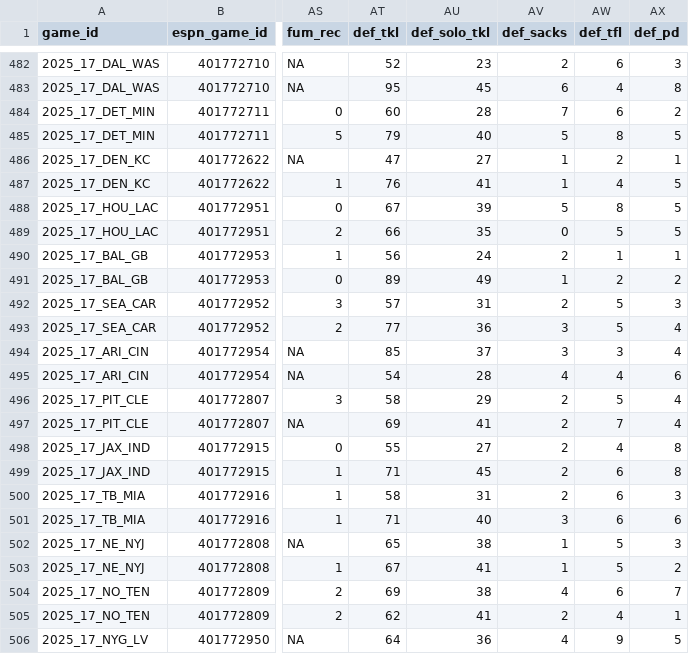
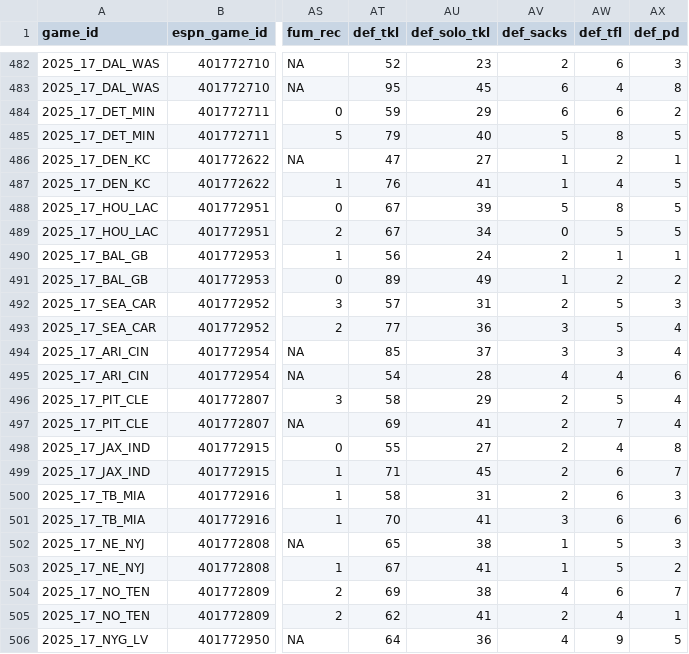
Before and after one commit to Josephhero/ESPN-Game-Data, a CSV file: Data/2025_espn_game_data.csv, drawn as a sheet; only a part is shown, gaps mark what is left out; the diff names each change by its address in the sheet, - before the commit and + after, or states it on an @@ line.

```diff
--- a/Data/2025_espn_game_data.csv
+++ b/Data/2025_espn_game_data.csv
-AT484 (def_tkl): 60
+AT484 (def_tkl): 59
-AU484 (def_solo_tkl): 28
+AU484 (def_solo_tkl): 29
-AV484 (def_sacks): 7
+AV484 (def_sacks): 6
-AT489 (def_tkl): 66
+AT489 (def_tkl): 67
-AU489 (def_solo_tkl): 35
+AU489 (def_solo_tkl): 34
-AX499 (def_pd): 8
+AX499 (def_pd): 7
-AT501 (def_tkl): 71
+AT501 (def_tkl): 70
-AU501 (def_solo_tkl): 40
+AU501 (def_solo_tkl): 41
```
